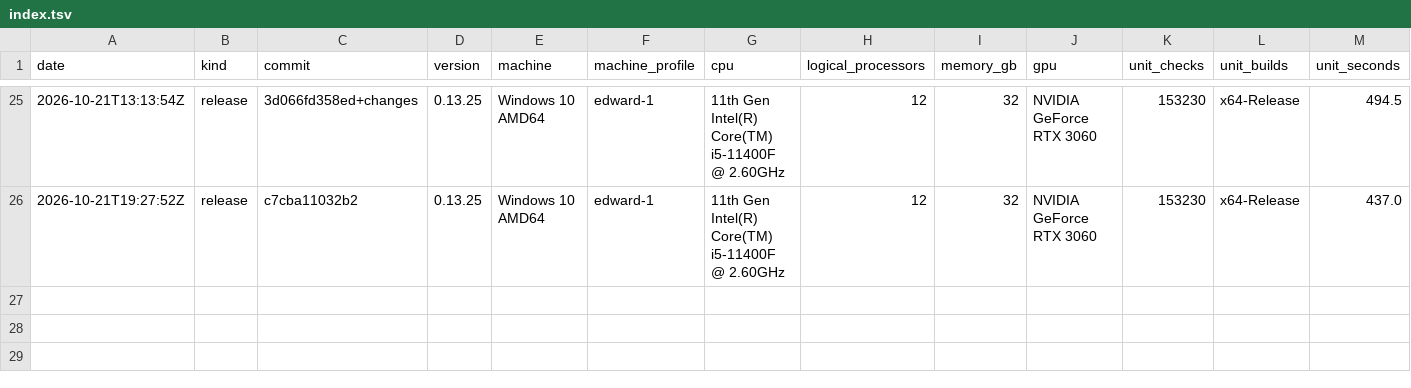
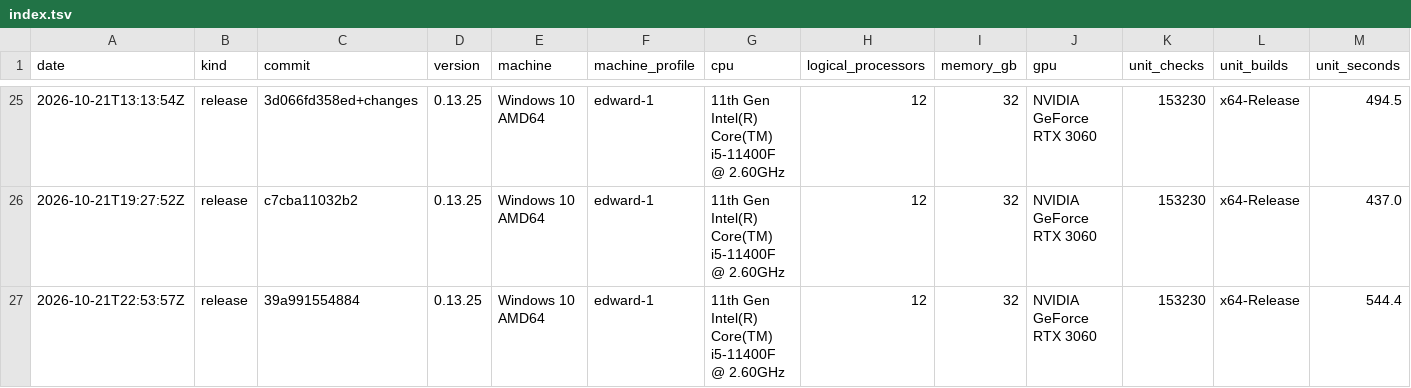
Before and after one commit to Thor110/Potentia, a TSV file: Sieve/metrics/index.tsv, drawn as a sheet; only a part is shown, gaps mark what is left out; rows hold the shown columns only; the diff names each change by its address in the sheet, - before the commit and + after, or states it on an @@ line.

Commit message:
metrics

```diff
--- a/Sieve/metrics/index.tsv
+++ b/Sieve/metrics/index.tsv
+row 27: 2026-10-21T22:53:57Z | release | 39a991554884 | 0.13.25 | Windows 10 AMD64 | edward-1 | 11th Gen Intel(R) Core(TM) i5-11400F @ 2.60GHz | 12 | 32 | NVIDIA GeForce RTX 3060 | 153230 | x64-Release | 544.4
```
Also changed, not shown: 1 other file.
